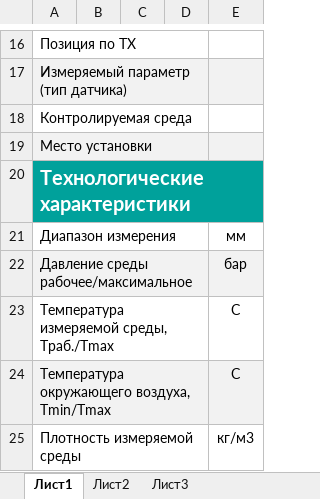
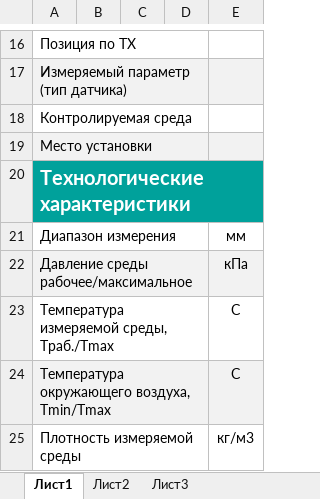
Before and after one commit to matveevrj/oprosnik, an Excel workbook: LS.xlsx, sheet Лист1, drawn as a sheet; only a part is shown, gaps mark what is left out; values as stored, in another font and other column widths than the file's, no borders; charts and pictures not drawn; the diff names each change by its address in the sheet, - before the commit and + after, or states it on an @@ line.

```diff
--- a/LS.xlsx (sheet Лист1)
+++ b/LS.xlsx (sheet Лист1)
-E22: бар
+E22: кПа
```
Also changed, not shown: FS.xlsx, FT.xlsx, 6 other files.
